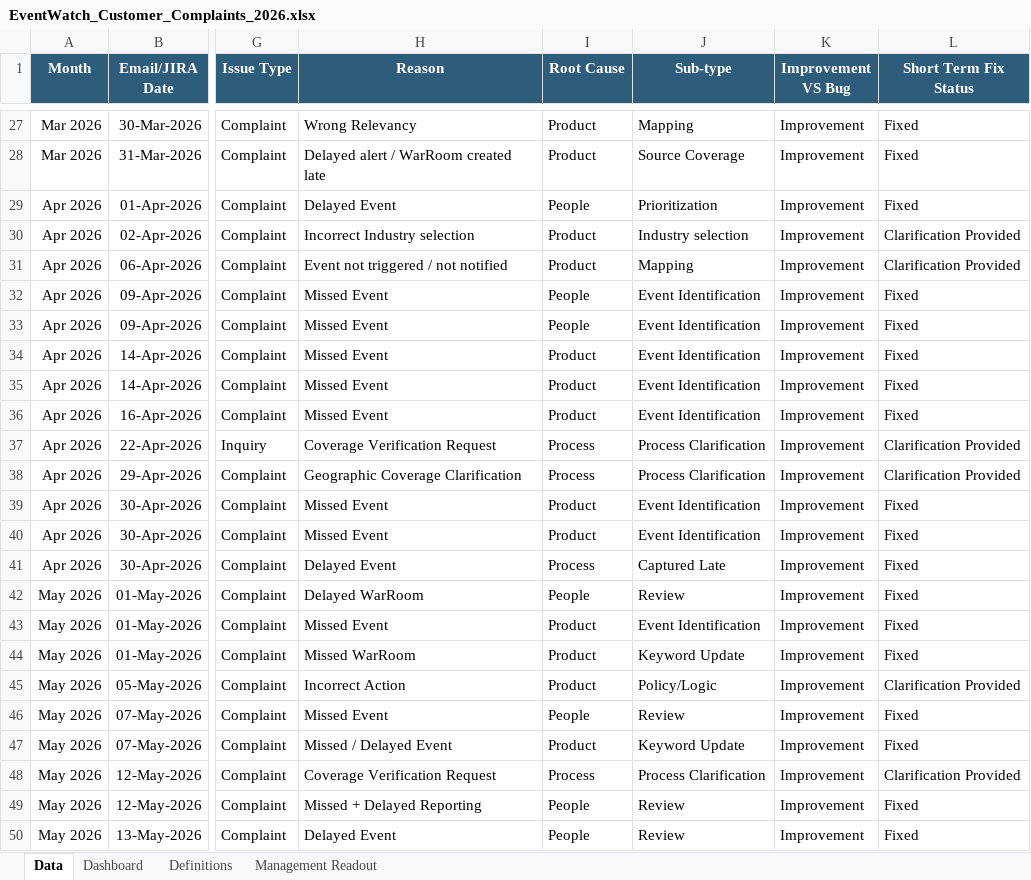
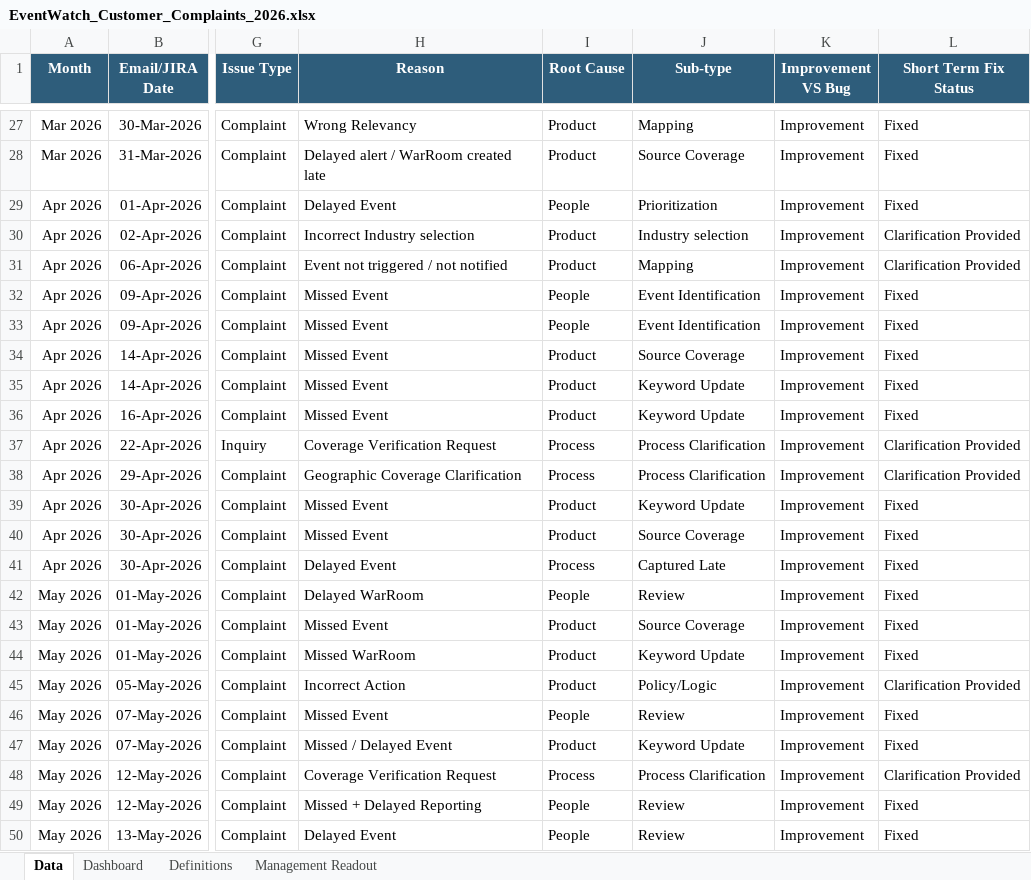
Before and after one commit to sangrambarger/EventWatch_Customer_Complaints, an Excel workbook: EventWatch_Customer_Complaints_2026.xlsx, sheet Data, drawn as a sheet; only a part is shown, gaps mark what is left out; values as stored, in another font and other column widths than the file's, no borders; conditional formats and table styles not drawn; the diff names each change by its address in the sheet, - before the commit and + after, or states it on an @@ line.

```diff
--- a/EventWatch_Customer_Complaints_2026.xlsx (sheet Data)
+++ b/EventWatch_Customer_Complaints_2026.xlsx (sheet Data)
-J34 (Sub-type): Event Identification
+J34 (Sub-type): Source Coverage
-J35:J36 (Sub-type): Event Identification
+J35:J36 (Sub-type): Keyword Update
-J39 (Sub-type): Event Identification
+J39 (Sub-type): Keyword Update
-J40 (Sub-type): Event Identification
+J40 (Sub-type): Source Coverage
-J43 (Sub-type): Event Identification
+J43 (Sub-type): Source Coverage
```
Also changed, not shown: 4 other files.
